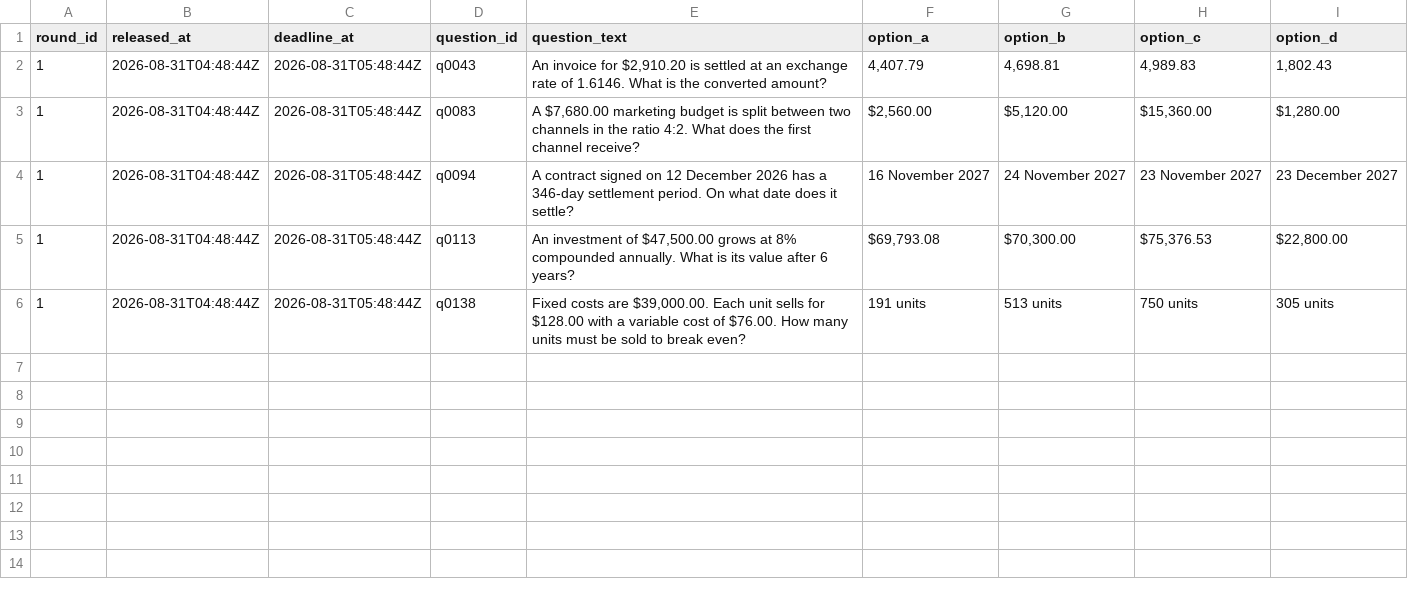
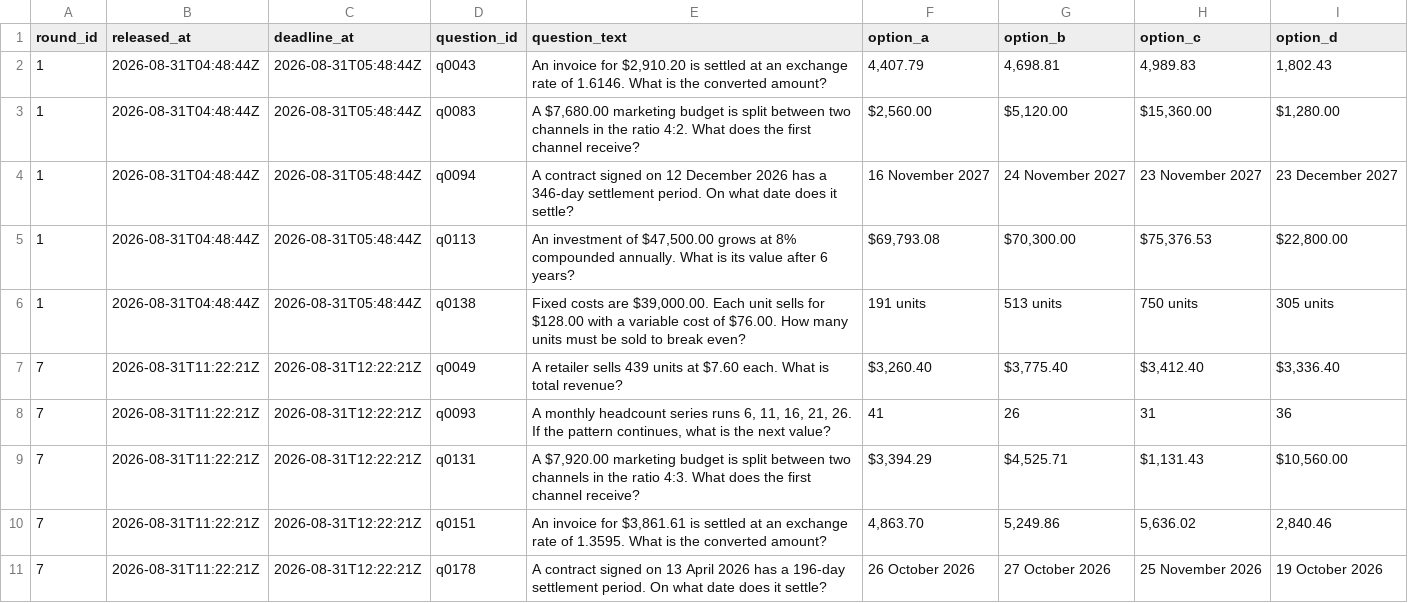
Before and after one commit to FaisalXL/dso429-hw1-questions, a CSV file: questions.csv, drawn as a sheet; the diff names each change by its address in the sheet, - before the commit and + after, or states it on an @@ line.

Commit message:
publish: 2026-08-31T11:22Z

```diff
--- a/questions.csv
+++ b/questions.csv
+row 7: 7 | 2026-08-31T11:22:21Z | 2026-08-31T12:22:21Z | q0049 | A retailer sells 439 units at $7.60 each. What is total revenue? | $3,260.40 | $3,775.40 | $3,412.40 | $3,336.40
+row 8: 7 | 2026-08-31T11:22:21Z | 2026-08-31T12:22:21Z | q0093 | A monthly headcount series runs 6, 11, 16, 21, 26. If the pattern continues, what is the next value? | 41 | 26 | 31 | 36
+row 9: 7 | 2026-08-31T11:22:21Z | 2026-08-31T12:22:21Z | q0131 | A $7,920.00 marketing budget is split between two channels in the ratio 4:3. What does the first channel receive? | $3,394.29 | $4,525.71 | $1,131.43 | $10,560.00
+row 10: 7 | 2026-08-31T11:22:21Z | 2026-08-31T12:22:21Z | q0151 | An invoice for $3,861.61 is settled at an exchange rate of 1.3595. What is the converted amount? | 4,863.70 | 5,249.86 | 5,636.02 | 2,840.46
+row 11: 7 | 2026-08-31T11:22:21Z | 2026-08-31T12:22:21Z | q0178 | A contract signed on 13 April 2026 has a 196-day settlement period. On what date does it settle? | 26 October 2026 | 27 October 2026 | 25 November 2026 | 19 October 2026
```
